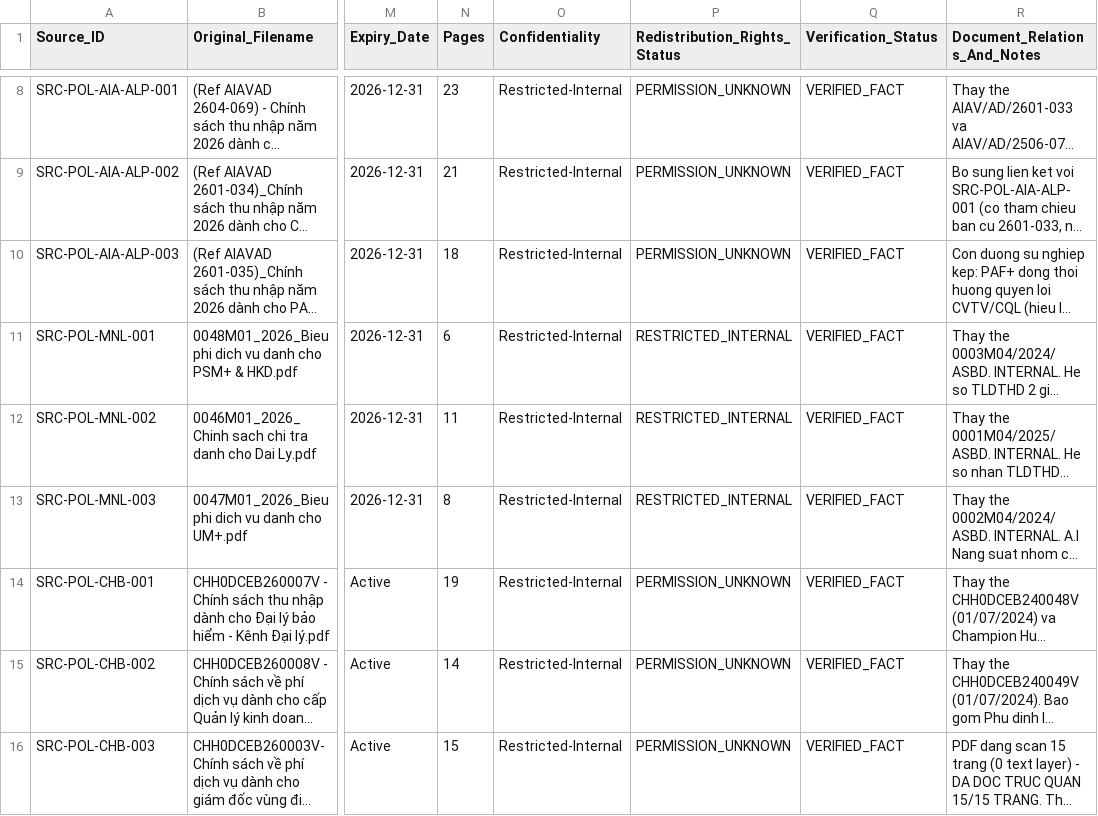
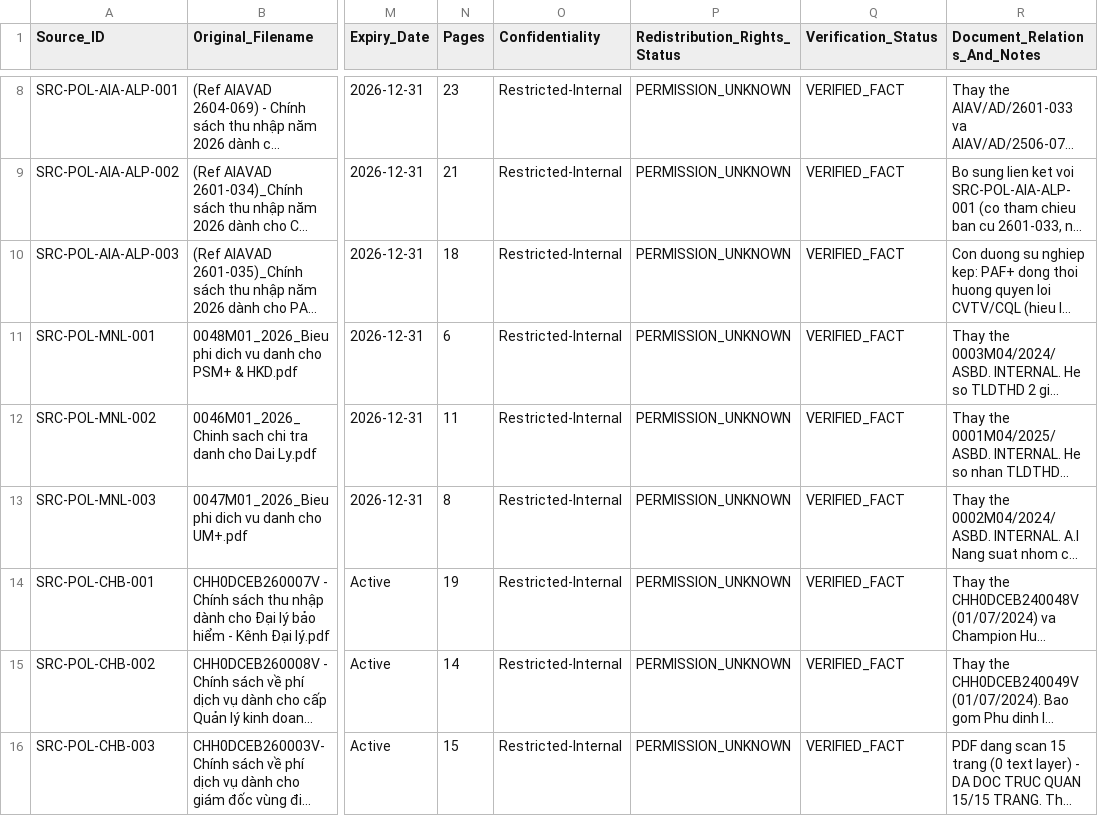
Before and after one commit to teoteo1081/W24_Life-Insurance-Strategy-Lab, a CSV file: knowledge/sources/source-registry.csv, drawn as a sheet; only a part is shown, gaps mark what is left out; long unchanged cells end in …; the diff names each change by its address in the sheet, - before the commit and + after, or states it on an @@ line.

```diff
--- a/knowledge/sources/source-registry.csv
+++ b/knowledge/sources/source-registry.csv
-P11:P13 (Redistribution_Rights_Status): RESTRICTED_INTERNAL
+P11:P13 (Redistribution_Rights_Status): PERMISSION_UNKNOWN
```
Also changed, not shown: 16 other files.
